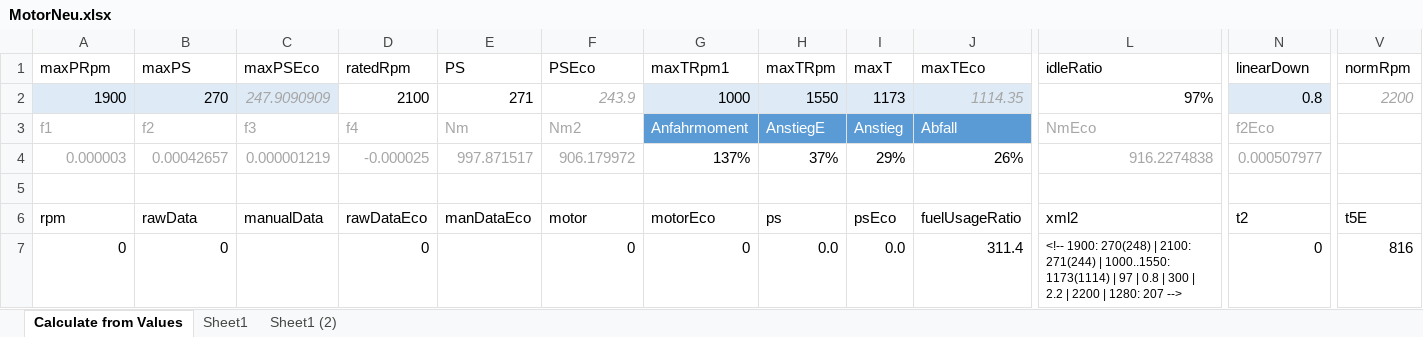
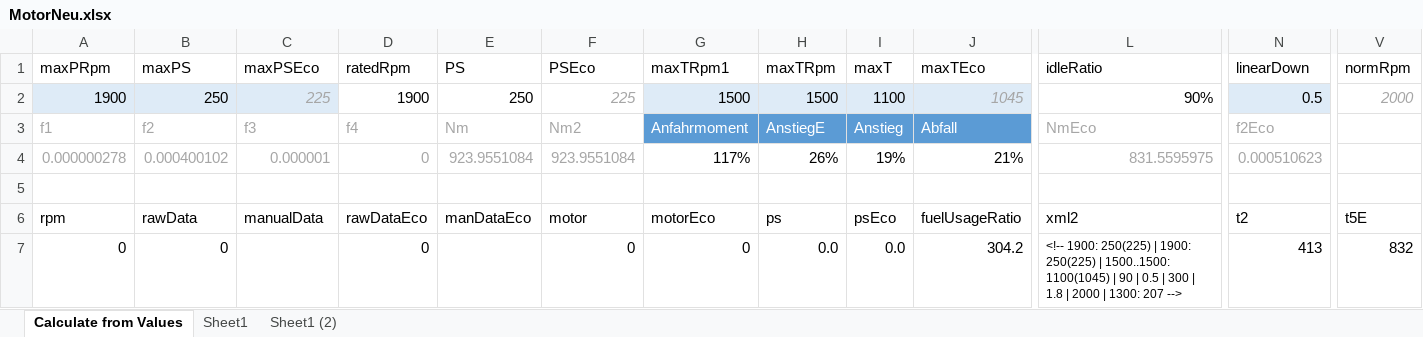
Before and after one commit to Mogli12/GearboxAddon, an Excel workbook: Documents/MotorNeu.xlsx, sheet Calculate from Values, drawn as a sheet; only a part is shown, gaps mark what is left out; values as stored, in another font and other column widths than the file's, no borders; charts and pictures and conditional formats and table styles not drawn; removed rows and columns are numbered as before the commit, all else as after; rows hold the shown columns only; the diff covers the shown part only; the diff names each change by its address in the sheet, - before the commit and + after, or states it on an @@ line.

```diff
--- a/Documents/MotorNeu.xlsx (sheet Calculate from Values)
+++ b/Documents/MotorNeu.xlsx (sheet Calculate from Values)
-B2 (maxPS): 270
+B2 (maxPS): 250
-C2 (maxPSEco): 247.9090909
+C2 (maxPSEco): 225
-D2 (ratedRpm): 2100
+D2 (ratedRpm): 1900
-E2 (PS): 271
+E2 (PS): 250
-F2 (PSEco): 243.9
+F2 (PSEco): 225
-G2 (maxTRpm1): 1000
+G2 (maxTRpm1): 1500
-H2 (maxTRpm): 1550
+H2 (maxTRpm): 1500
-I2 (maxT): 1173
+I2 (maxT): 1100
-J2 (maxTEco): 1114.35
+J2 (maxTEco): 1045
-L2 (idleRatio): 97%
+L2 (idleRatio): 90%
-N2 (linearDown): 0.8
+N2 (linearDown): 0.5
-V2 (normRpm): 2200
+V2 (normRpm): 2000
-row 4: 0.000003 | 0.00042657 | 0.000001219 | -0.000025 | 997.871517 | 906.179972 | 137% | 37% | 29% | 26% | 916.2274838 | 0.000507977
+row 4: 0.000000278 | 0.000400102 | 0.000001 | 0 | 923.9551084 | 923.9551084 | 117% | 26% | 19% | 21% | 831.5595975 | 0.000510623
-J7 (maxTEco): 311.4
+J7 (maxTEco): 304.2
-L7 (idleRatio): <!-- 1900: 270(248) | 2100: 271(244) | 1000..1550: 1173(1114) | 97 | 0.8 | 300 | 2.2 | 2200 | 1280: 207 -->
+L7 (idleRatio): <!-- 1900: 250(225) | 1900: 250(225) | 1500..1500: 1100(1045) | 90 | 0.5 | 300 | 1.8 | 2000 | 1300: 207 -->
-N7 (linearDown): 0
+N7 (linearDown): 413
-V7 (normRpm): 816
+V7 (normRpm): 832
```
Also changed, not shown: 445 edited cells elsewhere in this sheet, formulas that keep their value, charts or pictures, Documents/hydro.xlsx, 5 other files.
